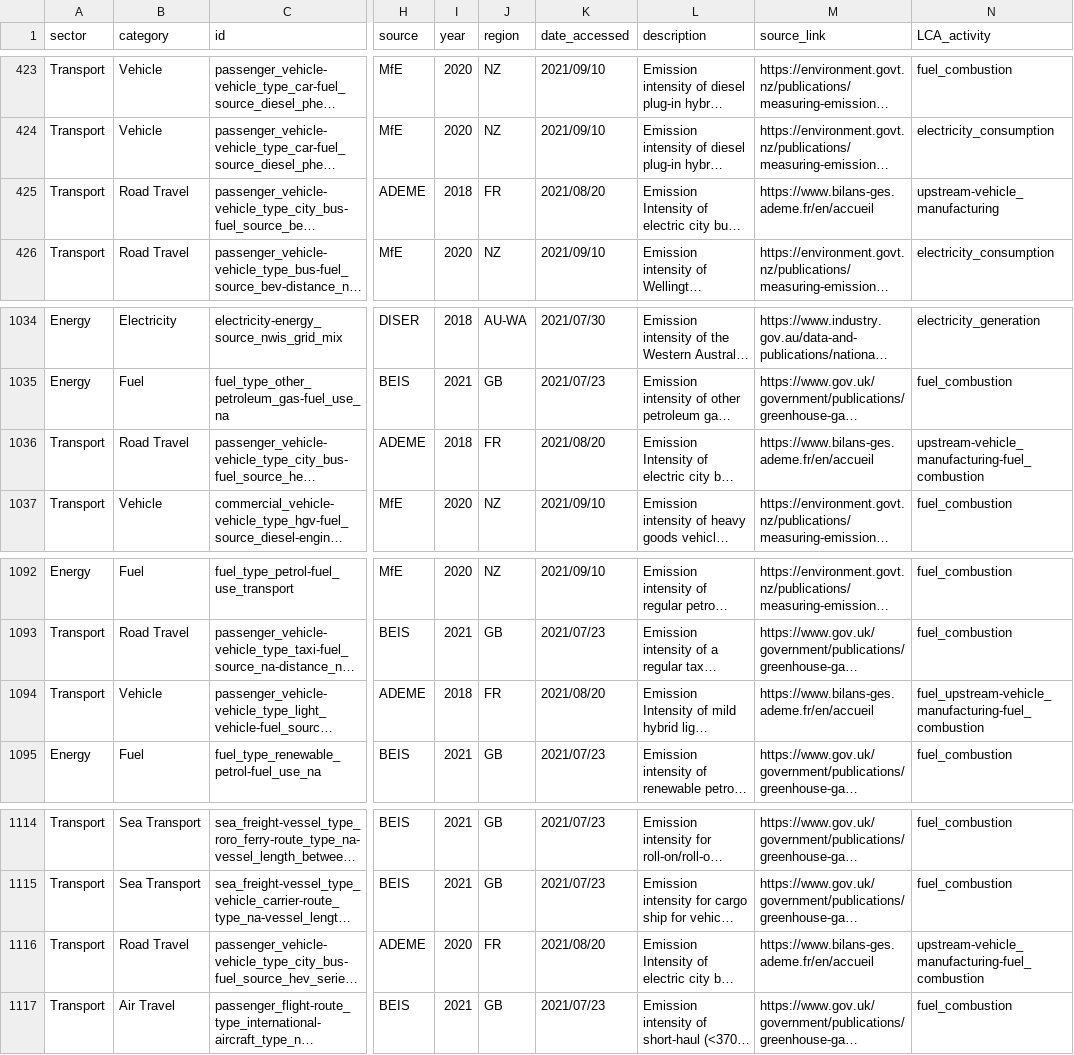
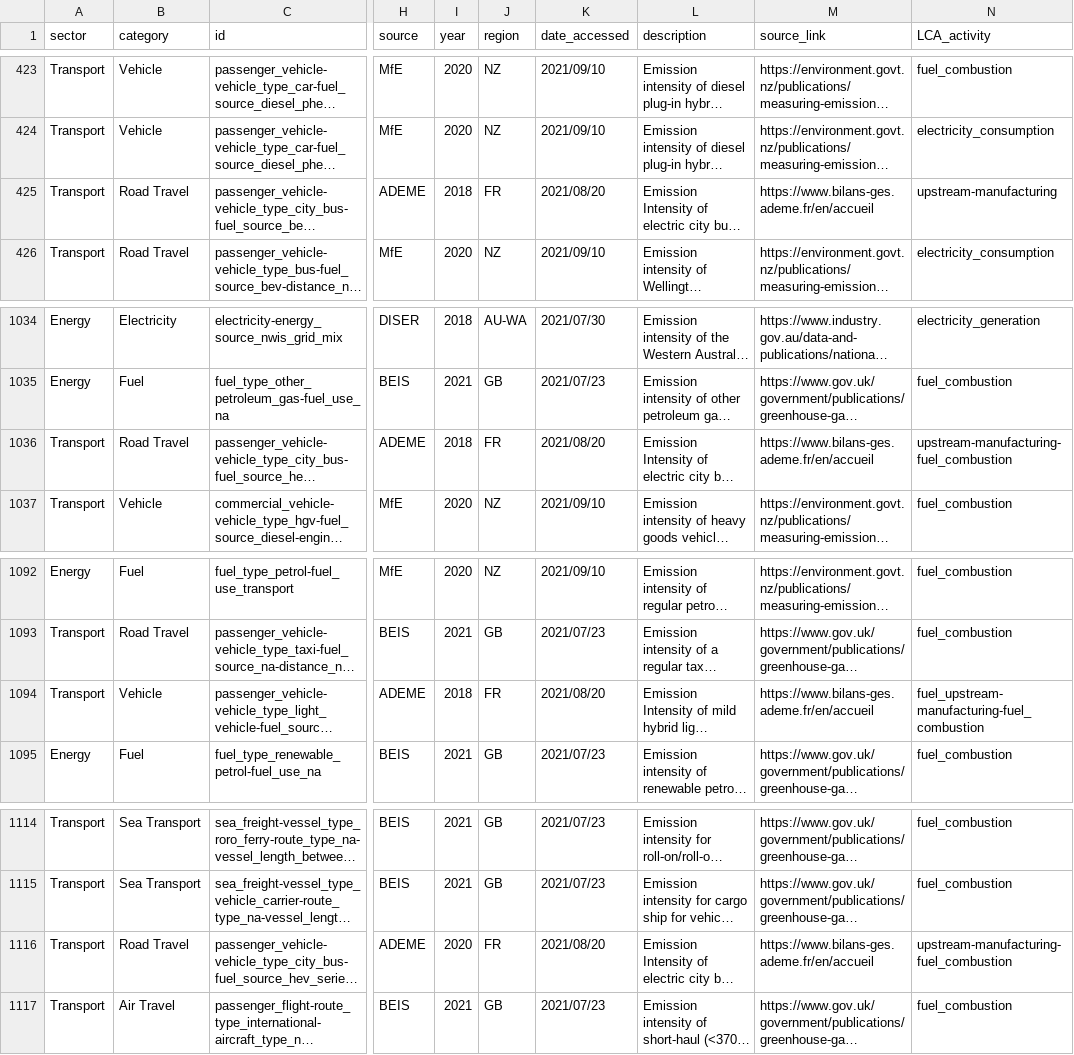
Before and after one commit to climatiq/Open-Emission-Factors-DB, a CSV file: OpenEmissionFactorsDB.csv, drawn as a sheet; only a part is shown, gaps mark what is left out; long unchanged cells end in …; the diff covers the shown part only; the diff names each change by its address in the sheet, - before the commit and + after, or states it on an @@ line.

```diff
--- a/OpenEmissionFactorsDB.csv
+++ b/OpenEmissionFactorsDB.csv
-N425 (LCA_activity): upstream-vehicle_manufacturing
+N425 (LCA_activity): upstream-manufacturing
-N1036 (LCA_activity): upstream-vehicle_manufacturing-fuel_combustion
+N1036 (LCA_activity): upstream-manufacturing-fuel_combustion
-N1094 (LCA_activity): fuel_upstream-vehicle_manufacturing-fuel_combustion
+N1094 (LCA_activity): fuel_upstream-manufacturing-fuel_combustion
-N1116 (LCA_activity): upstream-vehicle_manufacturing-fuel_combustion
+N1116 (LCA_activity): upstream-manufacturing-fuel_combustion
```
Also changed, not shown: 27 edited cells elsewhere in this file.
